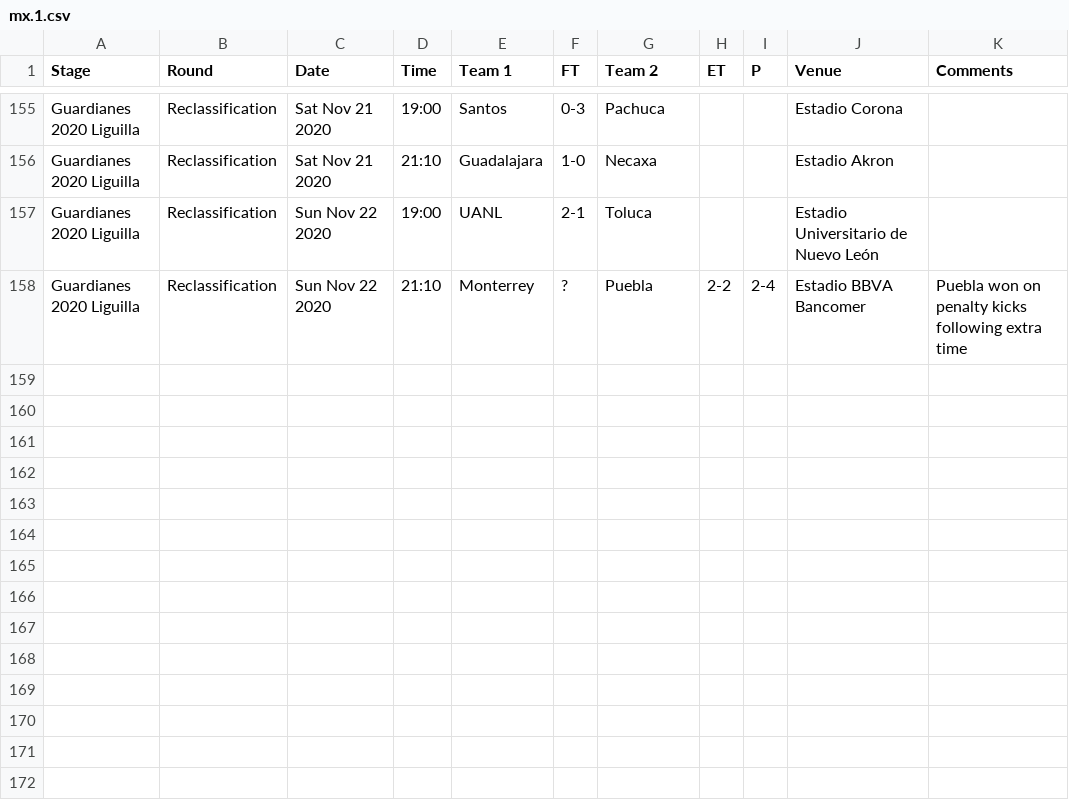
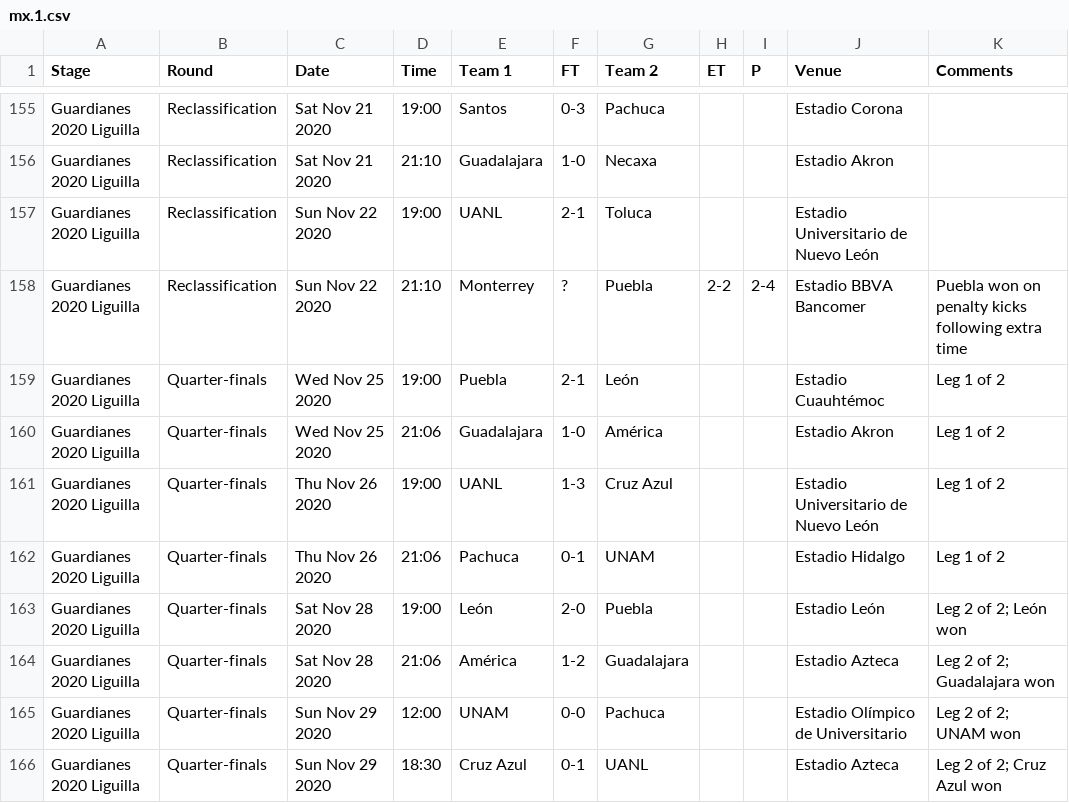
Before and after one commit to yorobot/worldfootball, a CSV file: three/2020-21/mx.1.csv, drawn as a sheet; only a part is shown, gaps mark what is left out.

```diff
--- a/three/2020-21/mx.1.csv
+++ b/three/2020-21/mx.1.csv
@@ -158 +158,9 @@ Guardianes 2020 Liguilla,Reclassification,Sun Nov 22 2020,19:00,UANL,2-1,Toluca,
 Guardianes 2020 Liguilla,Reclassification,Sun Nov 22 2020,21:10,Monterrey,?,Puebla,2-2,2-4,Estadio BBVA Bancomer,Puebla won on penalty kicks following extra time
+Guardianes 2020 Liguilla,Quarter-finals,Wed Nov 25 2020,19:00,Puebla,2-1,León,,,Estadio Cuauhtémoc,Leg 1 of 2
+Guardianes 2020 Liguilla,Quarter-finals,Wed Nov 25 2020,21:06,Guadalajara,1-0,América,,,Estadio Akron,Leg 1 of 2
+Guardianes 2020 Liguilla,Quarter-finals,Thu Nov 26 2020,19:00,UANL,1-3,Cruz Azul,,,Estadio Universitario de Nuevo León,Leg 1 of 2
+Guardianes 2020 Liguilla,Quarter-finals,Thu Nov 26 2020,21:06,Pachuca,0-1,UNAM,,,Estadio Hidalgo,Leg 1 of 2
+Guardianes 2020 Liguilla,Quarter-finals,Sat Nov 28 2020,19:00,León,2-0,Puebla,,,Estadio León,Leg 2 of 2; León won
+Guardianes 2020 Liguilla,Quarter-finals,Sat Nov 28 2020,21:06,América,1-2,Guadalajara,,,Estadio Azteca,Leg 2 of 2; Guadalajara won
+Guardianes 2020 Liguilla,Quarter-finals,Sun Nov 29 2020,12:00,UNAM,0-0,Pachuca,,,Estadio Olímpico de Universitario,Leg 2 of 2; UNAM won
+Guardianes 2020 Liguilla,Quarter-finals,Sun Nov 29 2020,18:30,Cruz Azul,0-1,UANL,,,Estadio Azteca,Leg 2 of 2; Cruz Azul won
```
Also changed, not shown: three/2020-21/eng.1.csv, three/2020-21/es.1.csv, 6 other files.
